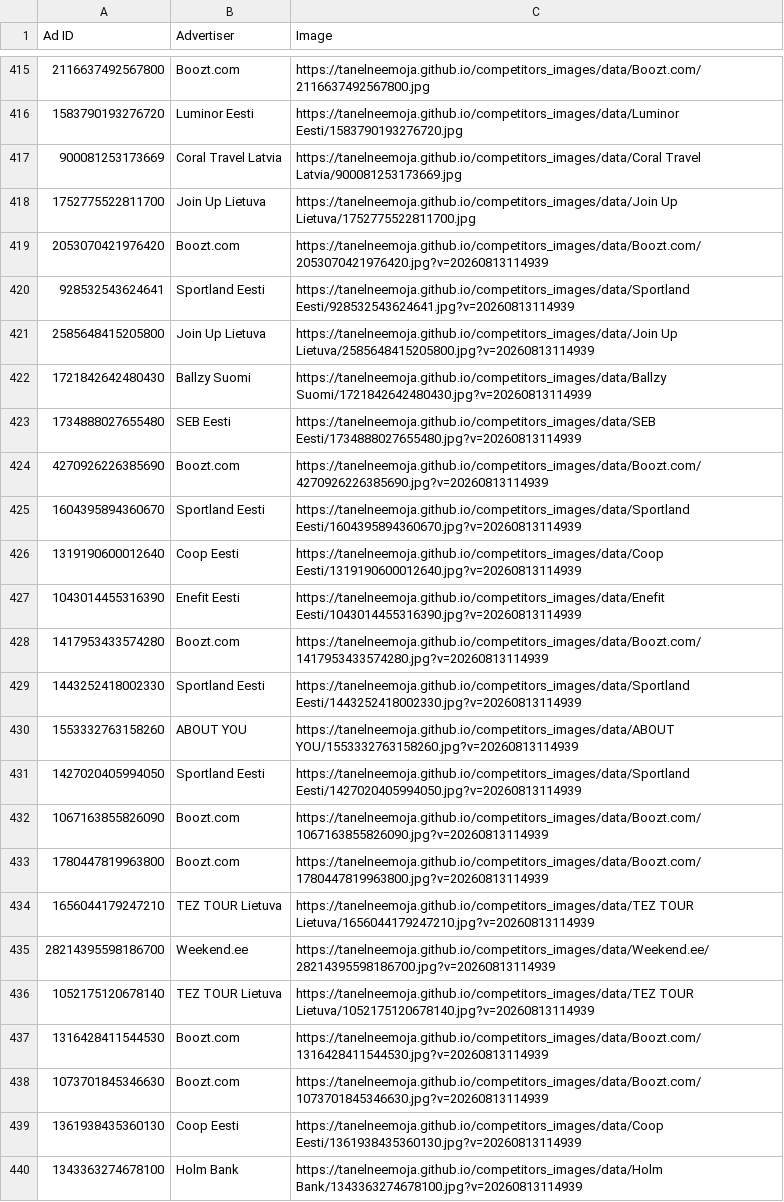
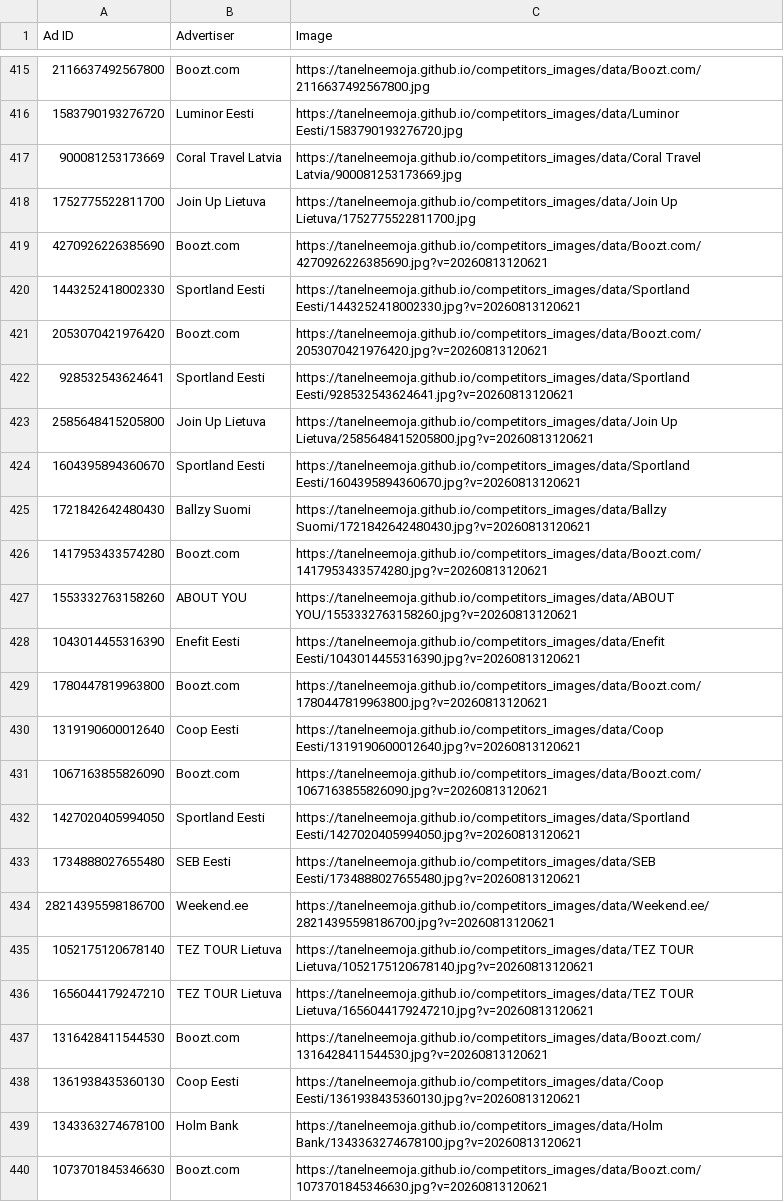
Before and after one commit to tanelneemoja/competitors_images, a CSV file: results.csv, drawn as a sheet; only a part is shown, gaps mark what is left out; removed rows and columns are numbered as before the commit, all else as after; the diff covers the shown part only; the diff names each change by its address in the sheet, - before the commit and + after, or states it on an @@ line.

```diff
--- a/results.csv
+++ b/results.csv
+row 419: 4270926226385690 | Boozt.com | https://tanelneemoja.github.io/competitors_images/data/Boozt.com/4270926226385690.jpg?v=20260813120621
+row 420: 1443252418002330 | Sportland Eesti | https://tanelneemoja.github.io/competitors_images/data/Sportland Eesti/1443252418002330.jpg?v=20260813120621
-C421 (Image): https://tanelneemoja.github.io/competitors_images/data/Boozt.com/2053070421976420.jpg?v=20260813114939
+C421 (Image): https://tanelneemoja.github.io/competitors_images/data/Boozt.com/2053070421976420.jpg?v=20260813120621
-C422 (Image): https://tanelneemoja.github.io/competitors_images/data/Sportland Eesti/928532543624641.jpg?v=20260813114939
+C422 (Image): https://tanelneemoja.github.io/competitors_images/data/Sportland Eesti/928532543624641.jpg?v=20260813120621
-C423 (Image): https://tanelneemoja.github.io/competitors_images/data/Join Up Lietuva/2585648415205800.jpg?v=20260813114939
+C423 (Image): https://tanelneemoja.github.io/competitors_images/data/Join Up Lietuva/2585648415205800.jpg?v=20260813120621
-row 422: 1721842642480430 | Ballzy Suomi | https://tanelneemoja.github.io/competitors_images/data/Ballzy Suomi/1721842642480430.jpg?v=20260813114939
-row 423: 1734888027655480 | SEB Eesti | https://tanelneemoja.github.io/competitors_images/data/SEB Eesti/1734888027655480.jpg?v=20260813114939
-row 424: 4270926226385690 | Boozt.com | https://tanelneemoja.github.io/competitors_images/data/Boozt.com/4270926226385690.jpg?v=20260813114939
-C424 (Image): https://tanelneemoja.github.io/competitors_images/data/Sportland Eesti/1604395894360670.jpg?v=20260813114939
+C424 (Image): https://tanelneemoja.github.io/competitors_images/data/Sportland Eesti/1604395894360670.jpg?v=20260813120621
-row 426: 1319190600012640 | Coop Eesti | https://tanelneemoja.github.io/competitors_images/data/Coop Eesti/1319190600012640.jpg?v=20260813114939
-row 427: 1043014455316390 | Enefit Eesti | https://tanelneemoja.github.io/competitors_images/data/Enefit Eesti/1043014455316390.jpg?v=20260813114939
+row 425: 1721842642480430 | Ballzy Suomi | https://tanelneemoja.github.io/competitors_images/data/Ballzy Suomi/1721842642480430.jpg?v=20260813120621
-C426 (Image): https://tanelneemoja.github.io/competitors_images/data/Boozt.com/1417953433574280.jpg?v=20260813114939
+C426 (Image): https://tanelneemoja.github.io/competitors_images/data/Boozt.com/1417953433574280.jpg?v=20260813120621
-row 429: 1443252418002330 | Sportland Eesti | https://tanelneemoja.github.io/competitors_images/data/Sportland Eesti/1443252418002330.jpg?v=20260813114939
-C427 (Image): https://tanelneemoja.github.io/competitors_images/data/ABOUT YOU/1553332763158260.jpg?v=20260813114939
+C427 (Image): https://tanelneemoja.github.io/competitors_images/data/ABOUT YOU/1553332763158260.jpg?v=20260813120621
-row 431: 1427020405994050 | Sportland Eesti | https://tanelneemoja.github.io/competitors_images/data/Sportland Eesti/1427020405994050.jpg?v=20260813114939
-row 432: 1067163855826090 | Boozt.com | https://tanelneemoja.github.io/competitors_images/data/Boozt.com/1067163855826090.jpg?v=20260813114939
+row 428: 1043014455316390 | Enefit Eesti | https://tanelneemoja.github.io/competitors_images/data/Enefit Eesti/1043014455316390.jpg?v=20260813120621
-C429 (Image): https://tanelneemoja.github.io/competitors_images/data/Boozt.com/1780447819963800.jpg?v=20260813114939
+C429 (Image): https://tanelneemoja.github.io/competitors_images/data/Boozt.com/1780447819963800.jpg?v=20260813120621
-row 434: 1656044179247210 | TEZ TOUR Lietuva | https://tanelneemoja.github.io/competitors_images/data/TEZ TOUR Lietuva/1656044179247210.jpg?v=20260813114939
+row 430: 1319190600012640 | Coop Eesti | https://tanelneemoja.github.io/competitors_images/data/Coop Eesti/1319190600012640.jpg?v=20260813120621
+row 431: 1067163855826090 | Boozt.com | https://tanelneemoja.github.io/competitors_images/data/Boozt.com/1067163855826090.jpg?v=20260813120621
+row 432: 1427020405994050 | Sportland Eesti | https://tanelneemoja.github.io/competitors_images/data/Sportland Eesti/1427020405994050.jpg?v=20260813120621
+row 433: 1734888027655480 | SEB Eesti | https://tanelneemoja.github.io/competitors_images/data/SEB Eesti/1734888027655480.jpg?v=20260813120621
-C434 (Image): https://tanelneemoja.github.io/competitors_images/data/Weekend.ee/28214395598186700.jpg?v=20260813114939
+C434 (Image): https://tanelneemoja.github.io/competitors_images/data/Weekend.ee/28214395598186700.jpg?v=20260813120621
-C435 (Image): https://tanelneemoja.github.io/competitors_images/data/TEZ TOUR Lietuva/1052175120678140.jpg?v=20260813114939
+C435 (Image): https://tanelneemoja.github.io/competitors_images/data/TEZ TOUR Lietuva/1052175120678140.jpg?v=20260813120621
+row 436: 1656044179247210 | TEZ TOUR Lietuva | https://tanelneemoja.github.io/competitors_images/data/TEZ TOUR Lietuva/1656044179247210.jpg?v=20260813120621
-C437 (Image): https://tanelneemoja.github.io/competitors_images/data/Boozt.com/1316428411544530.jpg?v=20260813114939
+C437 (Image): https://tanelneemoja.github.io/competitors_images/data/Boozt.com/1316428411544530.jpg?v=20260813120621
-row 438: 1073701845346630 | Boozt.com | https://tanelneemoja.github.io/competitors_images/data/Boozt.com/1073701845346630.jpg?v=20260813114939
-C438 (Image): https://tanelneemoja.github.io/competitors_images/data/Coop Eesti/1361938435360130.jpg?v=20260813114939
+C438 (Image): https://tanelneemoja.github.io/competitors_images/data/Coop Eesti/1361938435360130.jpg?v=20260813120621
-C439 (Image): https://tanelneemoja.github.io/competitors_images/data/Holm Bank/1343363274678100.jpg?v=20260813114939
+C439 (Image): https://tanelneemoja.github.io/competitors_images/data/Holm Bank/1343363274678100.jpg?v=20260813120621
+row 440: 1073701845346630 | Boozt.com | https://tanelneemoja.github.io/competitors_images/data/Boozt.com/1073701845346630.jpg?v=20260813120621
```
Also changed, not shown: 13 added rows, 13 removed rows and 48 edited cells elsewhere in this file, 28 other files.
